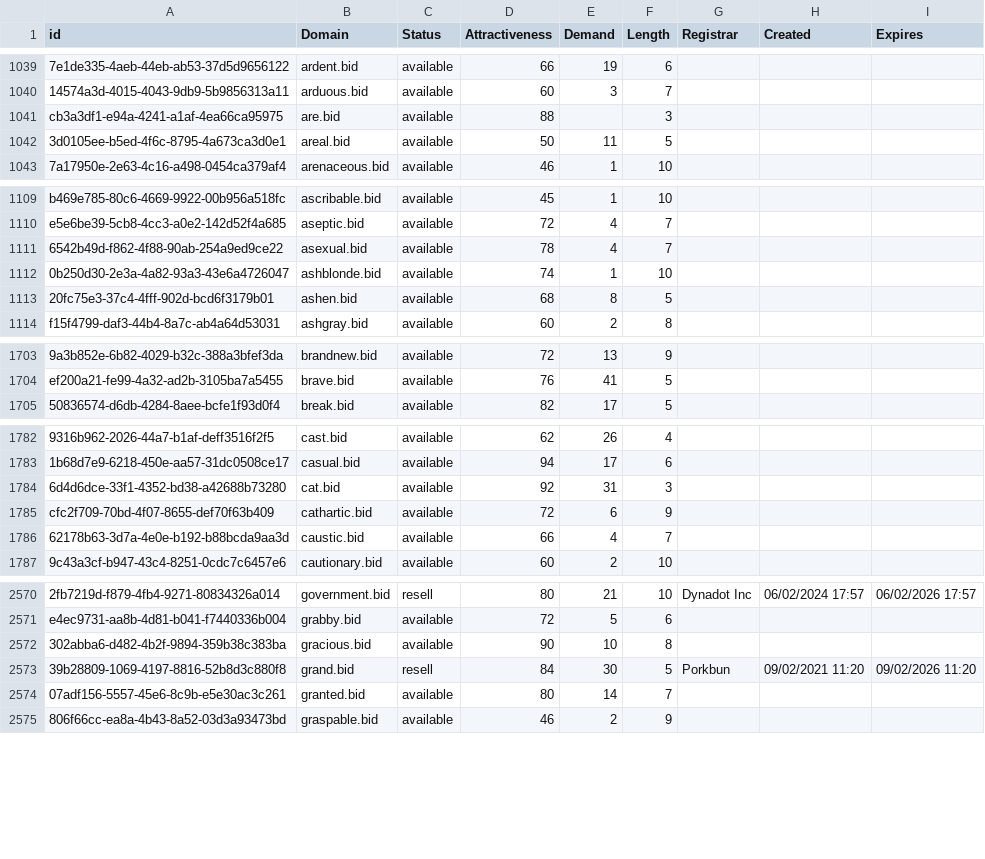
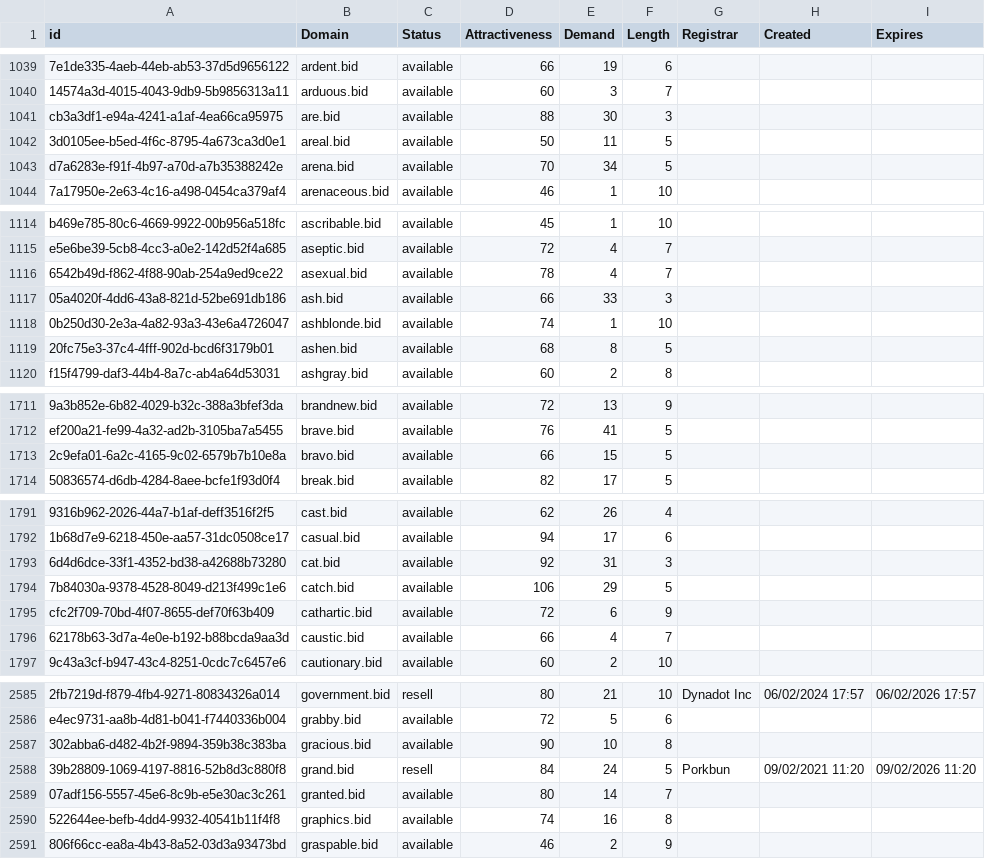
Before and after one commit to UniqueDomains/bid-oneword-domains, a CSV file: bid.csv, drawn as a sheet; only a part is shown, gaps mark what is left out; addresses are those after the commit; the diff covers the shown part only; the diff names each change by its address in the sheet, - before the commit and + after, or states it on an @@ line.

```diff
--- a/bid.csv
+++ b/bid.csv
-E1041 (Demand): (empty)
+E1041 (Demand): 30
+row 1043: d7a6283e-f91f-4b97-a70d-a7b35388242e | arena.bid | available | 70 | 34 | 5
+row 1117: 05a4020f-4dd6-43a8-821d-52be691db186 | ash.bid | available | 66 | 33 | 3
+row 1713: 2c9efa01-6a2c-4165-9c02-6579b7b10e8a | bravo.bid | available | 66 | 15 | 5
+row 1794: 7b84030a-9378-4528-8049-d213f499c1e6 | catch.bid | available | 106 | 29 | 5
-E2588 (Demand): 30
+E2588 (Demand): 24
+row 2590: 522644ee-befb-4dd4-9932-40541b11f4f8 | graphics.bid | available | 74 | 16 | 8
```
Also changed, not shown: 22 added rows and 14 edited cells elsewhere in this file, 2 other files.
